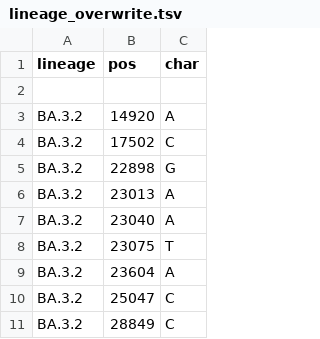
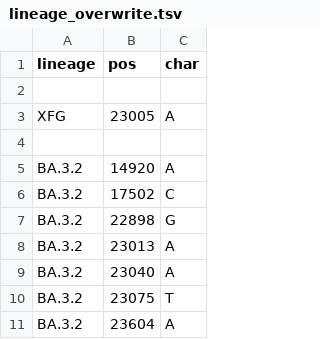
Before and after one commit to neherlab/nextclade_data_workflows, a TSV file: sars-cov-2/profiles/clades/lineage_overwrite.tsv, drawn as a sheet; only a part is shown; the shorter side is filled out with more unchanged rows; the diff names each change by its address in the sheet, - before the commit and + after, or states it on an @@ line.

```diff
--- a/sars-cov-2/profiles/clades/lineage_overwrite.tsv
+++ b/sars-cov-2/profiles/clades/lineage_overwrite.tsv
+row 3: XFG | 23005 | A
+row 4: (empty)
```
Also changed, not shown: sars-cov-2/defaults/color_ordering.tsv, 1 other file.
